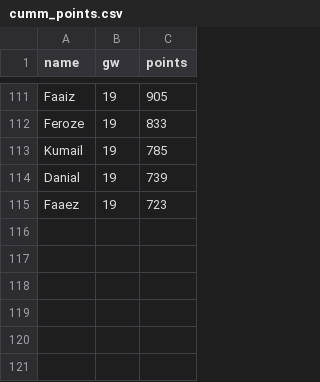
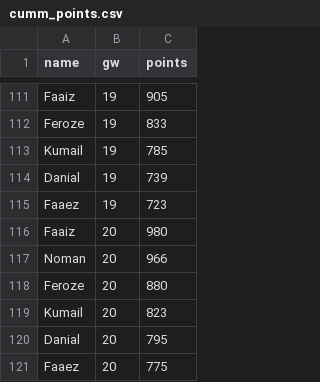
Before and after one commit to Dazaman/drapht, a CSV file: data/cumm_points.csv, drawn as a sheet; only a part is shown, gaps mark what is left out; the diff names each change by its address in the sheet, - before the commit and + after, or states it on an @@ line.

```diff
--- a/data/cumm_points.csv
+++ b/data/cumm_points.csv
+row 116: Faaiz | 20 | 980
+row 117: Noman | 20 | 966
+row 118: Feroze | 20 | 880
+row 119: Kumail | 20 | 823
+row 120: Danial | 20 | 795
+row 121: Faaez | 20 | 775
```
Also changed, not shown: data/blunders_18.csv, data/blunders_19.csv, 18 other files.
